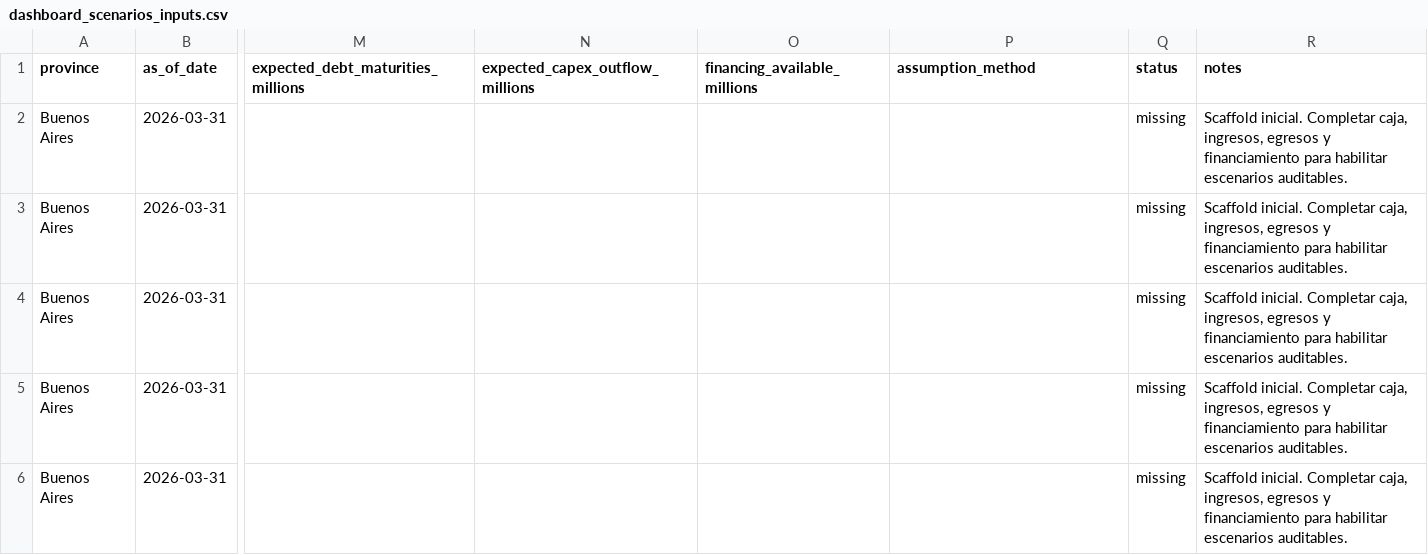
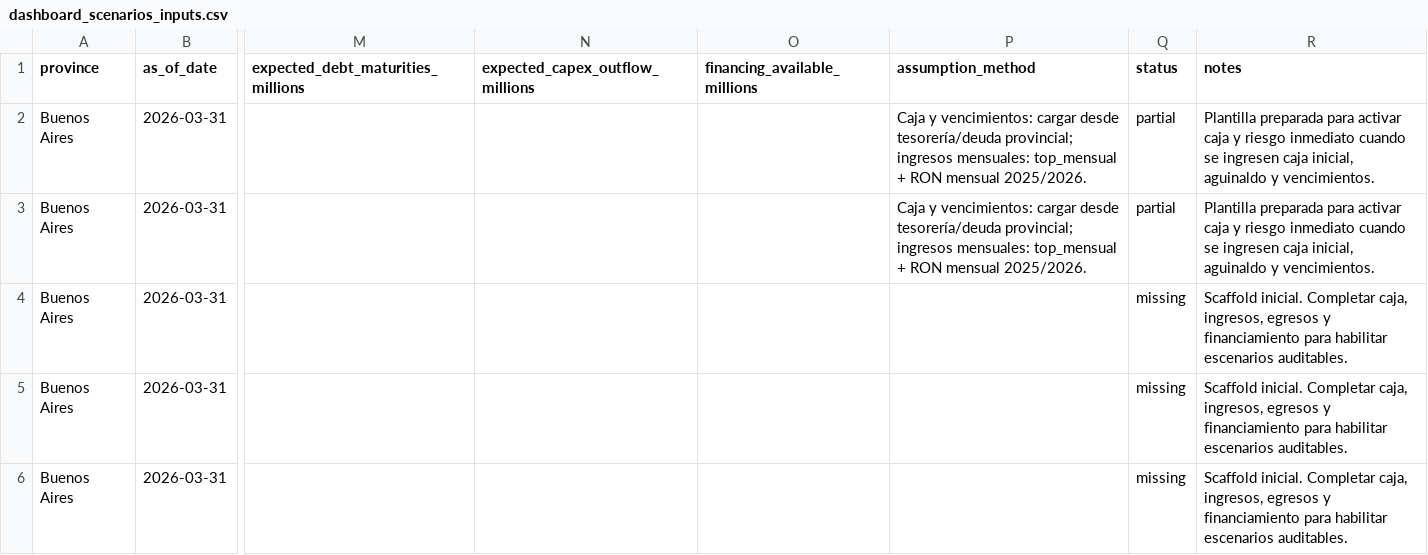
Before and after one commit to federico18pellegrini-ux/tablero-fiscal-provincias, a CSV file: dashboard_scenarios_inputs.csv, drawn as a sheet; only a part is shown, gaps mark what is left out; the diff names each change by its address in the sheet, - before the commit and + after, or states it on an @@ line.

Commit message:
Prioriza carga de datos reales para bloques compactos

```diff
--- a/dashboard_scenarios_inputs.csv
+++ b/dashboard_scenarios_inputs.csv
-P2:P3 (assumption_method): (empty)
+P2:P3 (assumption_method): Caja y vencimientos: cargar desde tesorería/deuda provincial; ingresos mensuales: top_mensual + RON mensual 2025/2026.
-Q2:Q3 (status): missing
+Q2:Q3 (status): partial
-R2:R3 (notes): Scaffold inicial. Completar caja, ingresos, egresos y financiamiento para habilitar escenarios auditables.
+R2:R3 (notes): Plantilla preparada para activar caja y riesgo inmediato cuando se ingresen caja inicial, aguinaldo y vencimientos.
```
Also changed, not shown: dashboard_deterioration_attribution_inputs.csv, dashboard_federal_fairness_inputs.csv, 9 other files.
